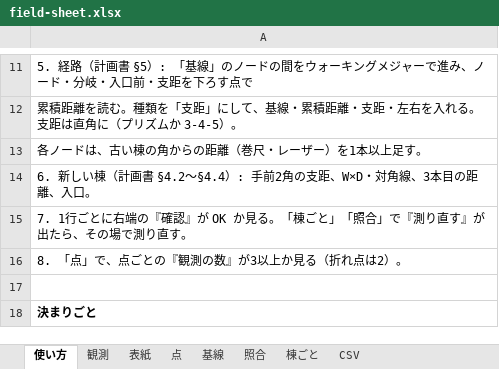
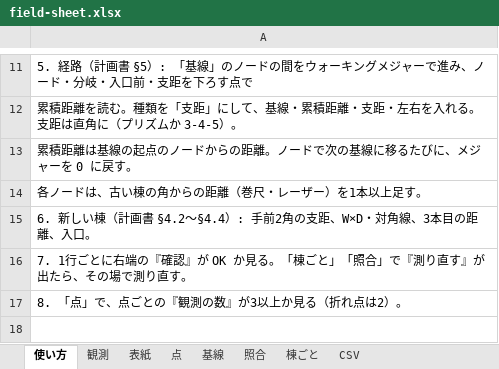
Before and after one commit to m0o9l0v3/NexusMobile, an Excel workbook: map-data/survey/templates/field-sheet.xlsx, sheet 使い方, drawn as a sheet; only a part is shown, gaps mark what is left out; the shorter side is filled out with more unchanged rows; values as stored, in another font and other column widths than the file's, no borders; the diff names each change by its address in the sheet, - before the commit and + after, or states it on an @@ line.

```diff
--- a/map-data/survey/templates/field-sheet.xlsx (sheet 使い方)
+++ b/map-data/survey/templates/field-sheet.xlsx (sheet 使い方)
+row 13: 累積距離は基線の起点のノードからの距離。ノードで次の基線に移るたびに、メジャーを 0 に戻す。
```
Also changed, not shown: sheet 照合, sheet 棟ごと, sheet 観測, sheet 基線, 5 other files.
